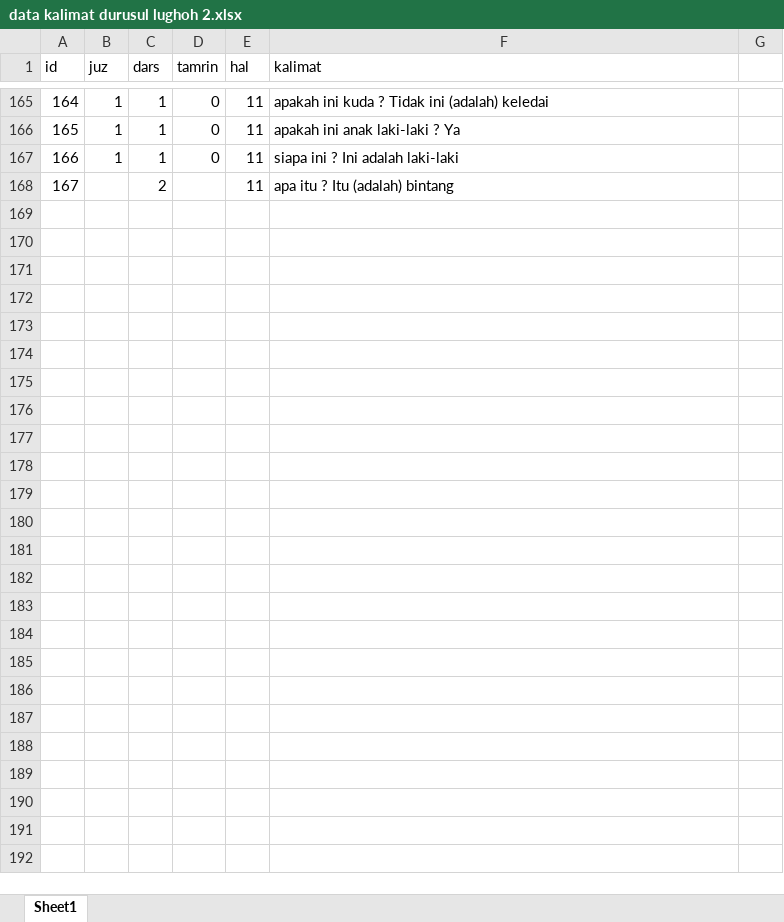
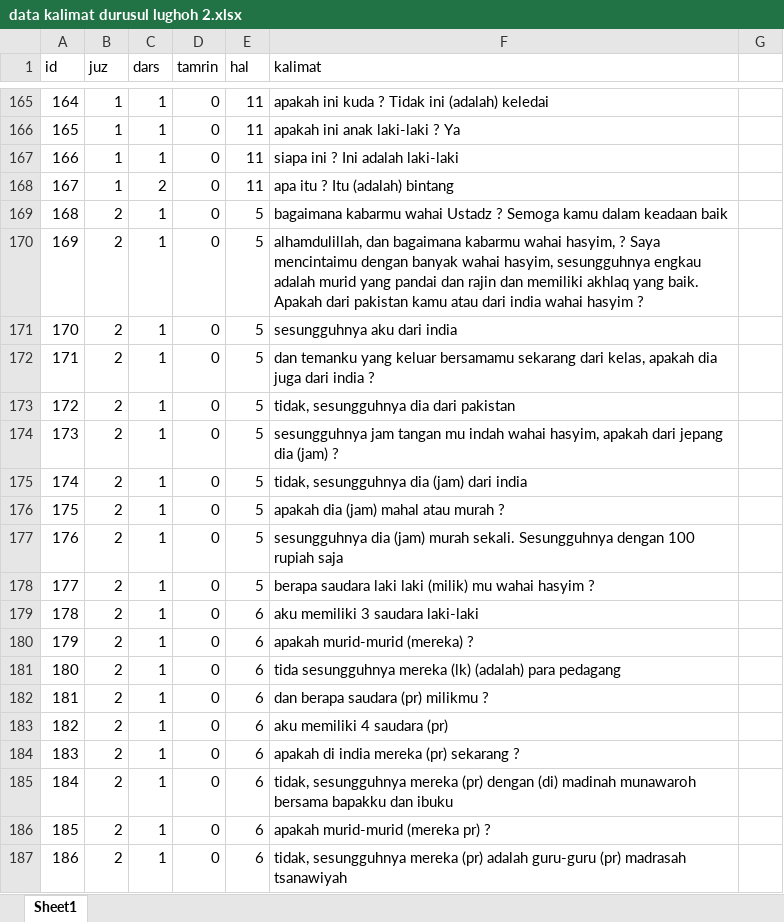
Before and after one commit to rtfmpliz/rtfmpliz.github.io, an Excel workbook: data kalimat durusul lughoh 2.xlsx, sheet Sheet1, drawn as a sheet; only a part is shown, gaps mark what is left out; values as stored, in another font and other column widths than the file's, no borders; the diff covers the shown part only; the diff names each change by its address in the sheet, - before the commit and + after, or states it on an @@ line.

```diff
--- a/data kalimat durusul lughoh 2.xlsx (sheet Sheet1)
+++ b/data kalimat durusul lughoh 2.xlsx (sheet Sheet1)
-B168 (juz): (empty)
+B168 (juz): 1
-D168 (tamrin): (empty)
+D168 (tamrin): 0
+row 169: 168 | 2 | 1 | 0 | 5 | bagaimana kabarmu wahai Ustadz ? Semoga kamu dalam keadaan baik
+row 170: 169 | 2 | 1 | 0 | 5 | alhamdulillah, dan bagaimana kabarmu wahai hasyim, ? Saya mencintaimu dengan banyak wahai hasyim, sesungguhnya engkau adalah murid yang pandai dan rajin dan memiliki akhlaq yang baik. Apakah dari pakistan kamu atau dari india wahai hasyim ?
+row 171: 170 | 2 | 1 | 0 | 5 | sesungguhnya aku dari india
+row 172: 171 | 2 | 1 | 0 | 5 | dan temanku yang keluar bersamamu sekarang dari kelas, apakah dia juga dari india ?
+row 173: 172 | 2 | 1 | 0 | 5 | tidak, sesungguhnya dia dari pakistan
+row 174: 173 | 2 | 1 | 0 | 5 | sesungguhnya jam tangan mu indah wahai hasyim, apakah dari jepang dia (jam) ?
+row 175: 174 | 2 | 1 | 0 | 5 | tidak, sesungguhnya dia (jam) dari india
+row 176: 175 | 2 | 1 | 0 | 5 | apakah dia (jam) mahal atau murah ?
+row 177: 176 | 2 | 1 | 0 | 5 | sesungguhnya dia (jam) murah sekali. Sesungguhnya dengan 100 rupiah saja
+row 178: 177 | 2 | 1 | 0 | 5 | berapa saudara laki laki (milik) mu wahai hasyim ?
+row 179: 178 | 2 | 1 | 0 | 6 | aku memiliki 3 saudara laki-laki
+row 180: 179 | 2 | 1 | 0 | 6 | apakah murid-murid (mereka) ?
+row 181: 180 | 2 | 1 | 0 | 6 | tida sesungguhnya mereka (lk) (adalah) para pedagang
+row 182: 181 | 2 | 1 | 0 | 6 | dan berapa saudara (pr) milikmu ?
+row 183: 182 | 2 | 1 | 0 | 6 | aku memiliki 4 saudara (pr)
+row 184: 183 | 2 | 1 | 0 | 6 | apakah di india mereka (pr) sekarang ?
+row 185: 184 | 2 | 1 | 0 | 6 | tidak, sesungguhnya mereka (pr) dengan (di) madinah munawaroh bersama bapakku dan ibuku
+row 186: 185 | 2 | 1 | 0 | 6 | apakah murid-murid (mereka pr) ?
+row 187: 186 | 2 | 1 | 0 | 6 | tidak, sesungguhnya mereka (pr) adalah guru-guru (pr) madrasah tsanawiyah
```
Also changed, not shown: 123 hidden or unhidden rows elsewhere in this sheet, 3 other files.
